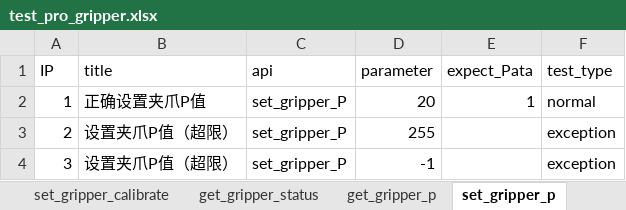
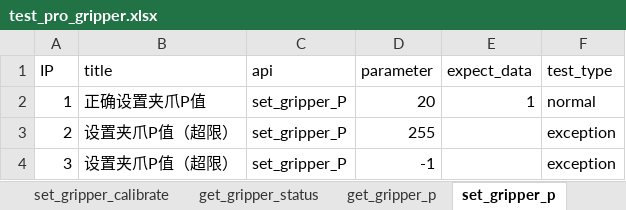
Before and after one commit to mengjunwu-elephant/elephant-autotest, an Excel workbook: test_data/test_pro_gripper.xlsx, sheet set_gripper_p, drawn as a sheet; values as stored, in another font and other column widths than the file's, no borders; the diff names each change by its address in the sheet, - before the commit and + after, or states it on an @@ line.

```diff
--- a/test_data/test_pro_gripper.xlsx (sheet set_gripper_p)
+++ b/test_data/test_pro_gripper.xlsx (sheet set_gripper_p)
-E1: expect_Pata
+E1: expect_data
```
Also changed, not shown: sheet set_gripper_id, sheet set_abs_gripper_angle, sheet get_protection_current, sheet set_protection_current, sheet set_vir_pos, other sheet tabs, test_data/test_mercury.xlsx.
